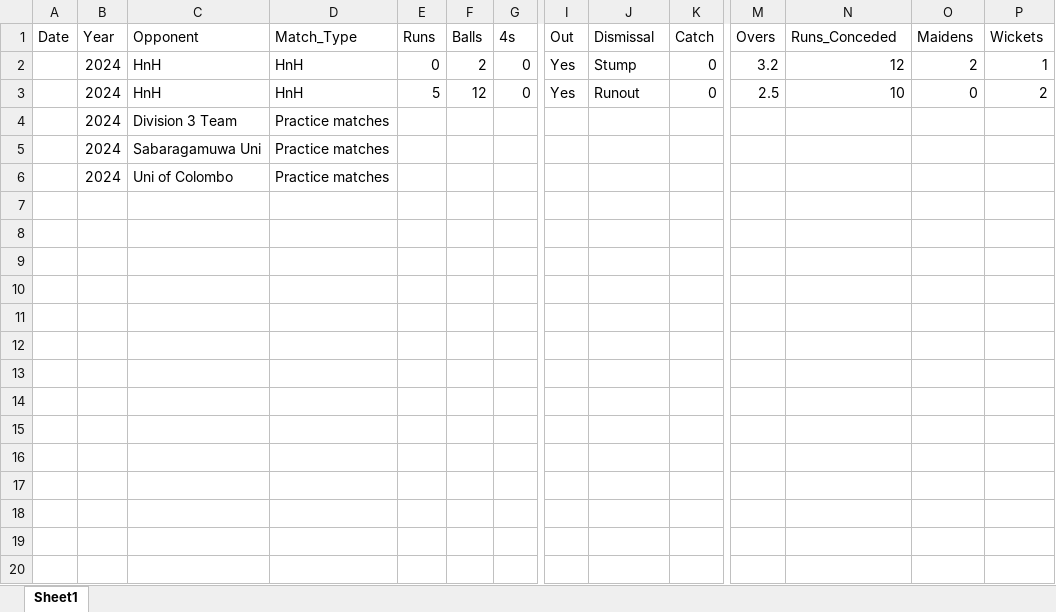
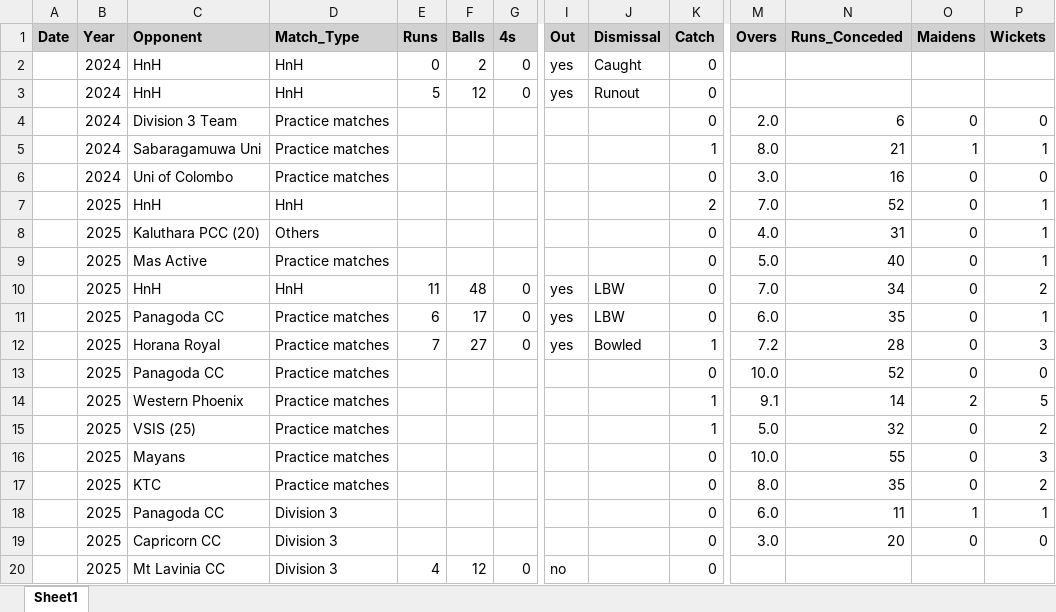
Before and after one commit to kasun17chamod-glitch/My-cricket-dashboard, an Excel workbook: data/cricket_stats.xlsx, sheet Sheet1, drawn as a sheet; only a part is shown, gaps mark what is left out; values as stored, in another font and other column widths than the file's, no borders; removed rows and columns are numbered as before the commit, all else as after; rows hold the shown columns only; the diff covers the shown part only; the diff names each change by its address in the sheet, - before the commit and + after, or states it on an @@ line.

```diff
--- a/data/cricket_stats.xlsx (sheet Sheet1)
+++ b/data/cricket_stats.xlsx (sheet Sheet1)
-A1:P1 fill: none
+A1:P1 fill: #D1D1D1
-A1:K1 bold: off
+A1:K1 bold: on
-M1:P1 bold: off
+M1:P1 bold: on
-I2:I3 (Out): Yes
+I2:I3 (Out): yes
-J2 (Dismissal): Stump
+J2 (Dismissal): Caught
-M2 (Overs): 3.2
+M2 (Overs): (empty)
-N2 (Runs_Conceded): 12
+N2 (Runs_Conceded): (empty)
-O2 (Maidens): 2
+O2 (Maidens): (empty)
-P2 (Wickets): 1
+P2 (Wickets): (empty)
-M3 (Overs): 2.5
+M3 (Overs): (empty)
-N3 (Runs_Conceded): 10
+N3 (Runs_Conceded): (empty)
-O3 (Maidens): 0
+O3 (Maidens): (empty)
-P3 (Wickets): 2
+P3 (Wickets): (empty)
-row 4:  | 2024 | Division 3 Team | Practice matches
-row 5:  | 2024 | Sabaragamuwa Uni | Practice matches
-row 6:  | 2024 | Uni of Colombo | Practice matches
+row 4:  | 2024 | Division 3 Team | Practice matches |  |  |  |  |  | 0 | 2.0 | 6 | 0 | 0
+row 5:  | 2024 | Sabaragamuwa Uni | Practice matches |  |  |  |  |  | 1 | 8.0 | 21 | 1 | 1
+row 6:  | 2024 | Uni of Colombo | Practice matches |  |  |  |  |  | 0 | 3.0 | 16 | 0 | 0
+row 7:  | 2025 | HnH | HnH |  |  |  |  |  | 2 | 7.0 | 52 | 0 | 1
+row 8:  | 2025 | Kaluthara PCC (20) | Others |  |  |  |  |  | 0 | 4.0 | 31 | 0 | 1
+row 9:  | 2025 | Mas Active | Practice matches |  |  |  |  |  | 0 | 5.0 | 40 | 0 | 1
+row 10:  | 2025 | HnH | HnH | 11 | 48 | 0 | yes | LBW | 0 | 7.0 | 34 | 0 | 2
+row 11:  | 2025 | Panagoda CC | Practice matches | 6 | 17 | 0 | yes | LBW | 0 | 6.0 | 35 | 0 | 1
+row 12:  | 2025 | Horana Royal | Practice matches | 7 | 27 | 0 | yes | Bowled | 1 | 7.2 | 28 | 0 | 3
+row 13:  | 2025 | Panagoda CC | Practice matches |  |  |  |  |  | 0 | 10.0 | 52 | 0 | 0
+row 14:  | 2025 | Western Phoenix | Practice matches |  |  |  |  |  | 1 | 9.1 | 14 | 2 | 5
+row 15:  | 2025 | VSIS (25) | Practice matches |  |  |  |  |  | 1 | 5.0 | 32 | 0 | 2
+row 16:  | 2025 | Mayans | Practice matches |  |  |  |  |  | 0 | 10.0 | 55 | 0 | 3
+row 17:  | 2025 | KTC | Practice matches |  |  |  |  |  | 0 | 8.0 | 35 | 0 | 2
+row 18:  | 2025 | Panagoda CC | Division 3 |  |  |  |  |  | 0 | 6.0 | 11 | 1 | 1
+row 19:  | 2025 | Capricorn CC | Division 3 |  |  |  |  |  | 0 | 3.0 | 20 | 0 | 0
+row 20:  | 2025 | Mt Lavinia CC | Division 3 | 4 | 12 | 0 | no |  | 0
```
Also changed, not shown: 20 added rows and cell formats elsewhere in this sheet, 4 other files.
